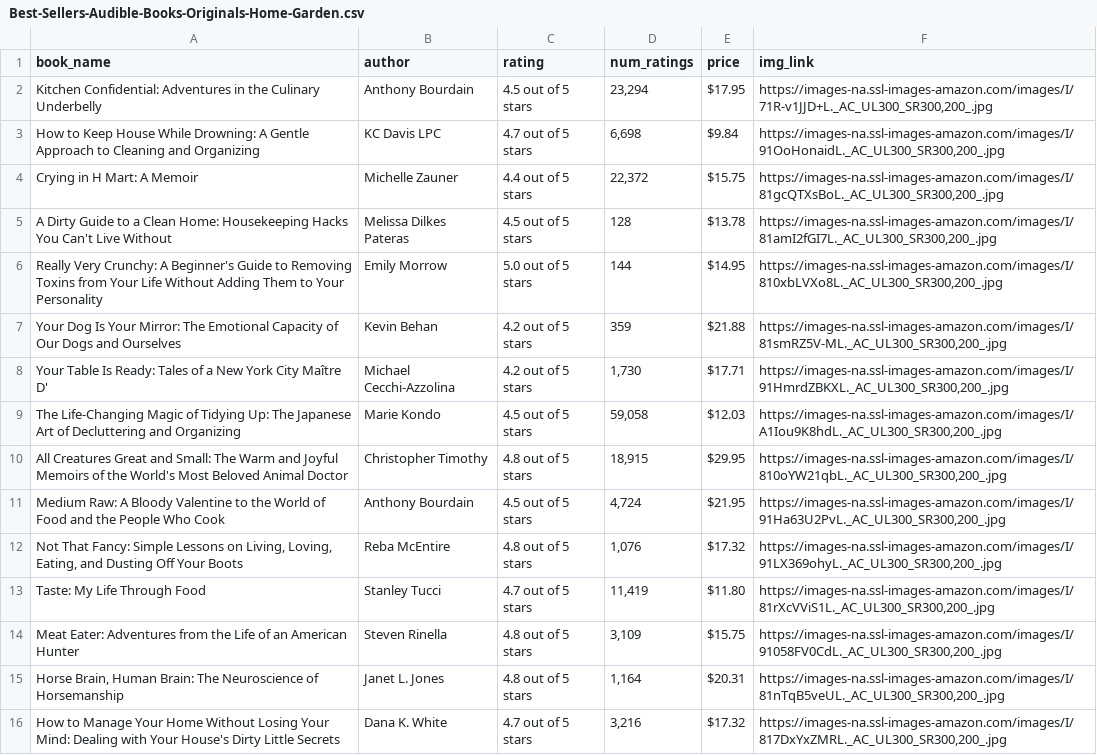
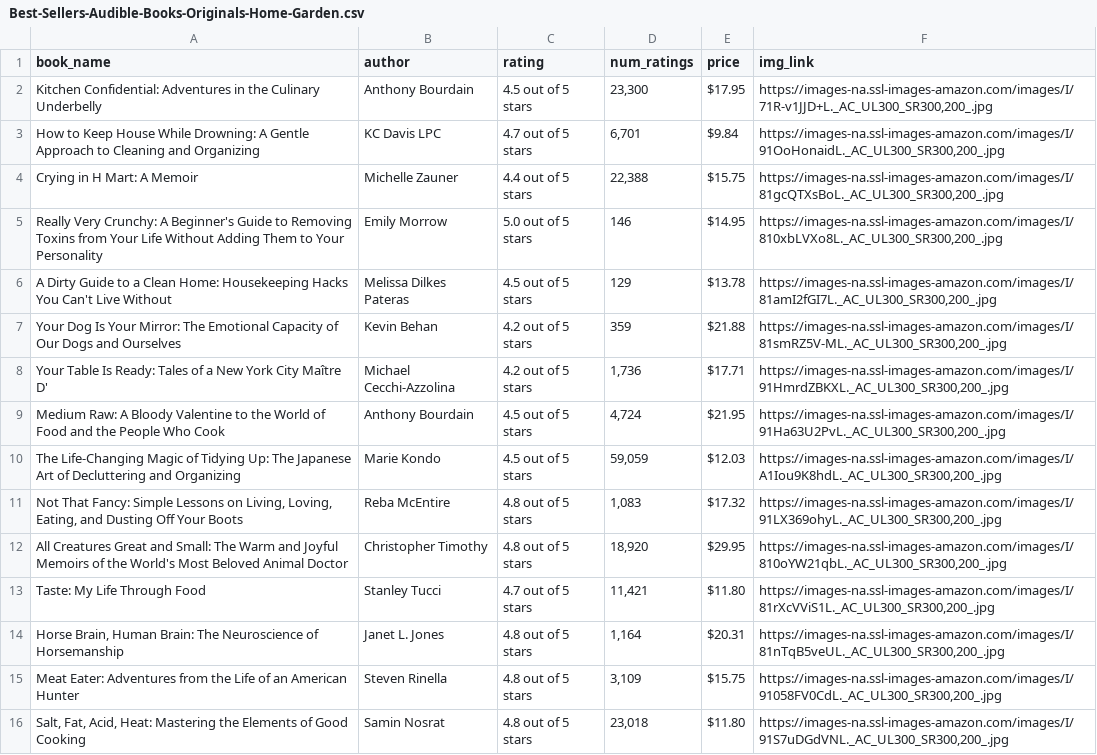
Before and after one commit to arnab125/scrap_test, a CSV file: Best-Sellers-Audible-Books-Originals-Home-Garden.csv, drawn as a sheet; only a part is shown; the shorter side is filled out with more unchanged rows; the diff covers the shown part only.

```diff
--- a/Best-Sellers-Audible-Books-Originals-Home-Garden.csv
+++ b/Best-Sellers-Audible-Books-Originals-Home-Garden.csv
@@ -1,15 +1,16 @@
 book_name,author,rating,num_ratings,price,img_link
-Kitchen Confidential: Adventures in the Culinary Underbelly,Anthony Bourdain,4.5 out of 5 stars,"23,294",$17.95,"https://images-na.ssl-images-amazon.com/images/I/71R-v1JJD+L._AC_UL300_SR300,200_.jpg"
-How to Keep House While Drowning: A Gentle Approach to Cleaning and Organizing,KC Davis LPC,4.7 out of 5 stars,"6,698",$9.84,"https://images-na.ssl-images-amazon.com/images/I/91OoHonaidL._AC_UL300_SR300,200_.jpg"
-Crying in H Mart: A Memoir,Michelle Zauner,4.4 out of 5 stars,"22,372",$15.75,"https://images-na.ssl-images-amazon.com/images/I/81gcQTXsBoL._AC_UL300_SR300,200_.jpg"
-A Dirty Guide to a Clean Home: Housekeeping Hacks You Can't Live Without,Melissa Dilkes Pateras,4.5 out of 5 stars,128,$13.78,"https://images-na.ssl-images-amazon.com/images/I/81amI2fGI7L._AC_UL300_SR300,200_.jpg"
-Really Very Crunchy: A Beginner's Guide to Removing Toxins from Your Life Without Adding Them to Your Personality,Emily Morrow,5.0 out of 5 stars,144,$14.95,"https://images-na.ssl-images-amazon.com/images/I/810xbLVXo8L._AC_UL300_SR300,200_.jpg"
+Kitchen Confidential: Adventures in the Culinary Underbelly,Anthony Bourdain,4.5 out of 5 stars,"23,300",$17.95,"https://images-na.ssl-images-amazon.com/images/I/71R-v1JJD+L._AC_UL300_SR300,200_.jpg"
+How to Keep House While Drowning: A Gentle Approach to Cleaning and Organizing,KC Davis LPC,4.7 out of 5 stars,"6,701",$9.84,"https://images-na.ssl-images-amazon.com/images/I/91OoHonaidL._AC_UL300_SR300,200_.jpg"
+Crying in H Mart: A Memoir,Michelle Zauner,4.4 out of 5 stars,"22,388",$15.75,"https://images-na.ssl-images-amazon.com/images/I/81gcQTXsBoL._AC_UL300_SR300,200_.jpg"
+Really Very Crunchy: A Beginner's Guide to Removing Toxins from Your Life Without Adding Them to Your Personality,Emily Morrow,5.0 out of 5 stars,146,$14.95,"https://images-na.ssl-images-amazon.com/images/I/810xbLVXo8L._AC_UL300_SR300,200_.jpg"
+A Dirty Guide to a Clean Home: Housekeeping Hacks You Can't Live Without,Melissa Dilkes Pateras,4.5 out of 5 stars,129,$13.78,"https://images-na.ssl-images-amazon.com/images/I/81amI2fGI7L._AC_UL300_SR300,200_.jpg"
 Your Dog Is Your Mirror: The Emotional Capacity of Our Dogs and Ourselves,Kevin Behan,4.2 out of 5 stars,359,$21.88,"https://images-na.ssl-images-amazon.com/images/I/81smRZ5V-ML._AC_UL300_SR300,200_.jpg"
-Your Table Is Ready: Tales of a New York City Maître D',Michael Cecchi-Azzolina,4.2 out of 5 stars,"1,730",$17.71,"https://images-na.ssl-images-amazon.com/images/I/91HmrdZBKXL._AC_UL300_SR300,200_.jpg"
-The Life-Changing Magic of Tidying Up: The Japanese Art of Decluttering and Organizing,Marie Kondo,4.5 out of 5 stars,"59,058",$12.03,"https://images-na.ssl-images-amazon.com/images/I/A1Iou9K8hdL._AC_UL300_SR300,200_.jpg"
-All Creatures Great and Small: The Warm and Joyful Memoirs of the World's Most Beloved Animal Doctor,Christopher Timothy,4.8 out of 5 stars,"18,915",$29.95,"https://images-na.ssl-images-amazon.com/images/I/810oYW21qbL._AC_UL300_SR300,200_.jpg"
+Your Table Is Ready: Tales of a New York City Maître D',Michael Cecchi-Azzolina,4.2 out of 5 stars,"1,736",$17.71,"https://images-na.ssl-images-amazon.com/images/I/91HmrdZBKXL._AC_UL300_SR300,200_.jpg"
 Medium Raw: A Bloody Valentine to the World of Food and the People Who Cook,Anthony Bourdain,4.5 out of 5 stars,"4,724",$21.95,"https://images-na.ssl-images-amazon.com/images/I/91Ha63U2PvL._AC_UL300_SR300,200_.jpg"
-"Not That Fancy: Simple Lessons on Living, Loving, Eating, and Dusting Off Your Boots",Reba McEntire,4.8 out of 5 stars,"1,076",$17.32,"https://images-na.ssl-images-amazon.com/images/I/91LX369ohyL._AC_UL300_SR300,200_.jpg"
-Taste: My Life Through Food,Stanley Tucci,4.7 out of 5 stars,"11,419",$11.80,"https://images-na.ssl-images-amazon.com/images/I/81rXcVViS1L._AC_UL300_SR300,200_.jpg"
+The Life-Changing Magic of Tidying Up: The Japanese Art of Decluttering and Organizing,Marie Kondo,4.5 out of 5 stars,"59,059",$12.03,"https://images-na.ssl-images-amazon.com/images/I/A1Iou9K8hdL._AC_UL300_SR300,200_.jpg"
+"Not That Fancy: Simple Lessons on Living, Loving, Eating, and Dusting Off Your Boots",Reba McEntire,4.8 out of 5 stars,"1,083",$17.32,"https://images-na.ssl-images-amazon.com/images/I/91LX369ohyL._AC_UL300_SR300,200_.jpg"
+All Creatures Great and Small: The Warm and Joyful Memoirs of the World's Most Beloved Animal Doctor,Christopher Timothy,4.8 out of 5 stars,"18,920",$29.95,"https://images-na.ssl-images-amazon.com/images/I/810oYW21qbL._AC_UL300_SR300,200_.jpg"
+Taste: My Life Through Food,Stanley Tucci,4.7 out of 5 stars,"11,421",$11.80,"https://images-na.ssl-images-amazon.com/images/I/81rXcVViS1L._AC_UL300_SR300,200_.jpg"
+"Horse Brain, Human Brain: The Neuroscience of Horsemanship",Janet L. Jones,4.8 out of 5 stars,"1,164",$20.31,"https://images-na.ssl-images-amazon.com/images/I/81nTqB5veUL._AC_UL300_SR300,200_.jpg"
 Meat Eater: Adventures from the Life of an American Hunter,Steven Rinella,4.8 out of 5 stars,"3,109",$15.75,"https://images-na.ssl-images-amazon.com/images/I/91058FV0CdL._AC_UL300_SR300,200_.jpg"
-"Horse Brain, Human Brain: The Neuroscience of Horsemanship",Janet L. Jones,4.8 out of 5 stars,"1,164",$20.31,"https://images-na.ssl-images-amazon.com/images/I/81nTqB5veUL._AC_UL300_SR300,200_.jpg"
+"Salt, Fat, Acid, Heat: Mastering the Elements of Good Cooking",Samin Nosrat,4.8 out of 5 stars,"23,018",$11.80,"https://images-na.ssl-images-amazon.com/images/I/91S7uDGdVNL._AC_UL300_SR300,200_.jpg"
```
Also changed, not shown: 5 added rows, 6 removed rows, 3 moved rows and 2 edited cells elsewhere in this file, Best-Sellers-Audible-Books-Originals-Arts-Entertainment.csv, Best-Sellers-Audible-Books-Originals-Business-Careers.csv, 5 other files.
